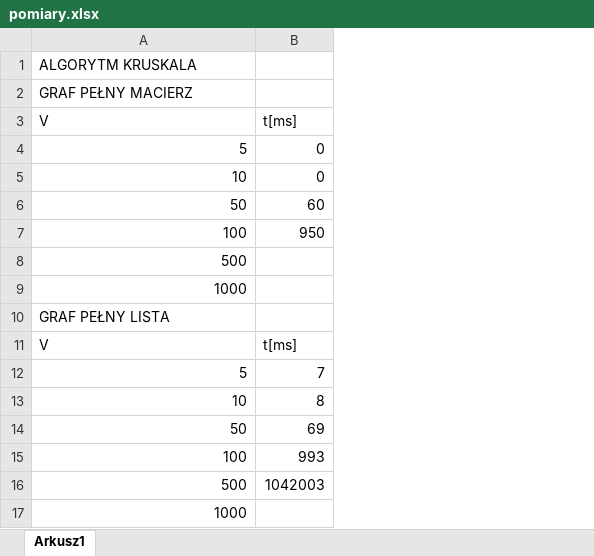
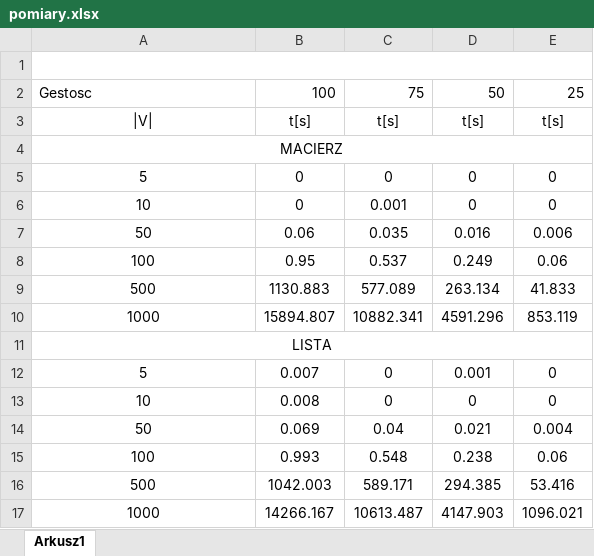
Before and after one commit to WojtekG98/Projekt-Grafy-Podejscie-2, an Excel workbook: pomiary.xlsx, sheet Arkusz1, drawn as a sheet; values as stored, in another font and other column widths than the file's, no borders; charts and pictures not drawn; removed rows and columns are numbered as before the commit, all else as after; the diff names each change by its address in the sheet, - before the commit and + after, or states it on an @@ line.

Commit message:
Add files via upload

```diff
--- a/pomiary.xlsx (sheet Arkusz1)
+++ b/pomiary.xlsx (sheet Arkusz1)
-column B, rows 3-7: t[ms] | 0 | 0 | 60 | 950; rows 12-16: 7 | 8 | 69 | 993 | 1042003
+column B, rows 2-17: 100 | t[s] |  | 0 | 0 | 0.06 | 0.95 | 1130.883 | 15894.807 |  | 0.007 | 0.008 | 0.069 | 0.993 | 1042.003 | 14266.167
+column C, rows 2-17: 75 | t[s] |  | 0 | 0.001 | 0.035 | 0.537 | 577.089 | 10882.341 |  | 0 | 0 | 0.04 | 0.548 | 589.171 | 10613.487
+column D, rows 2-17: 50 | t[s] |  | 0 | 0 | 0.016 | 0.249 | 263.134 | 4591.296 |  | 0.001 | 0 | 0.021 | 0.238 | 294.385 | 4147.903
+column E, rows 2-17: 25 | t[s] |  | 0 | 0 | 0.006 | 0.06 | 41.833 | 853.119 |  | 0 | 0 | 0.004 | 0.06 | 53.416 | 1096.021
+row 1: (empty)
-A2: ALGORYTM KRUSKALA
+A2: Gestosc
-A3: GRAF PEŁNY MACIERZ
+A3: |V|
-A3:A4 alignment: left
+A3:A4 alignment: center
-A4: V
+A4: MACIERZ
+A4:E4 merged
-A5:A10 alignment: right
+A5:A10 alignment: center
-A11: GRAF PEŁNY LISTA
+A11: LISTA
-A11 alignment: left
+A11 alignment: center
+A11:E11 merged
-row 11: V | t[ms]
-A12:A17 alignment: right
+A12:A17 alignment: center
```
Also changed, not shown: charts or pictures.
